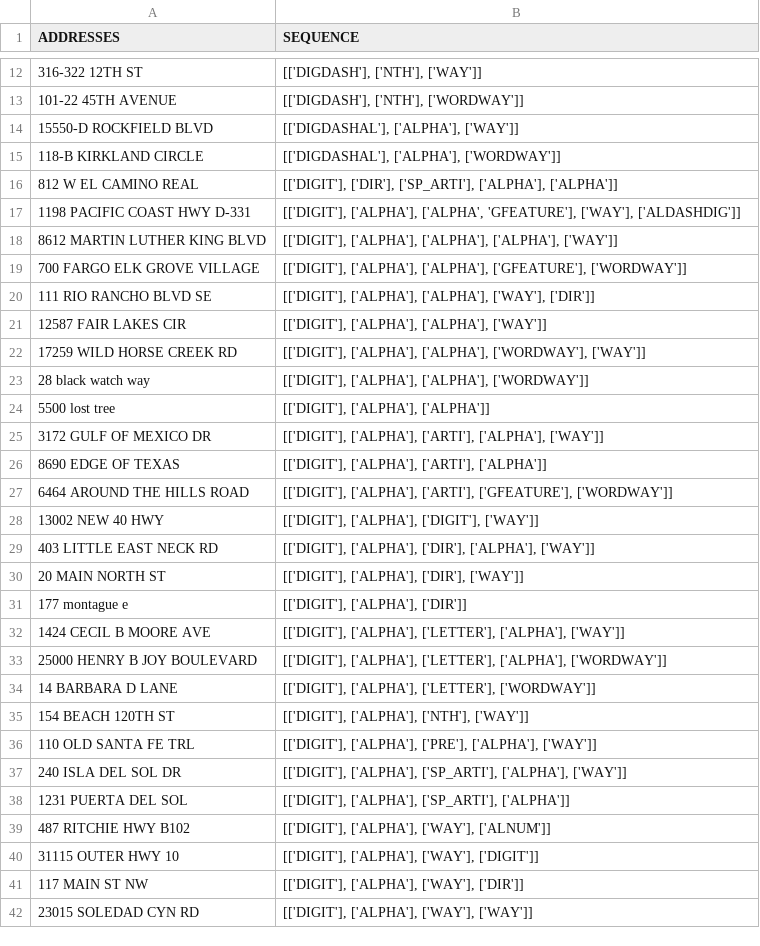
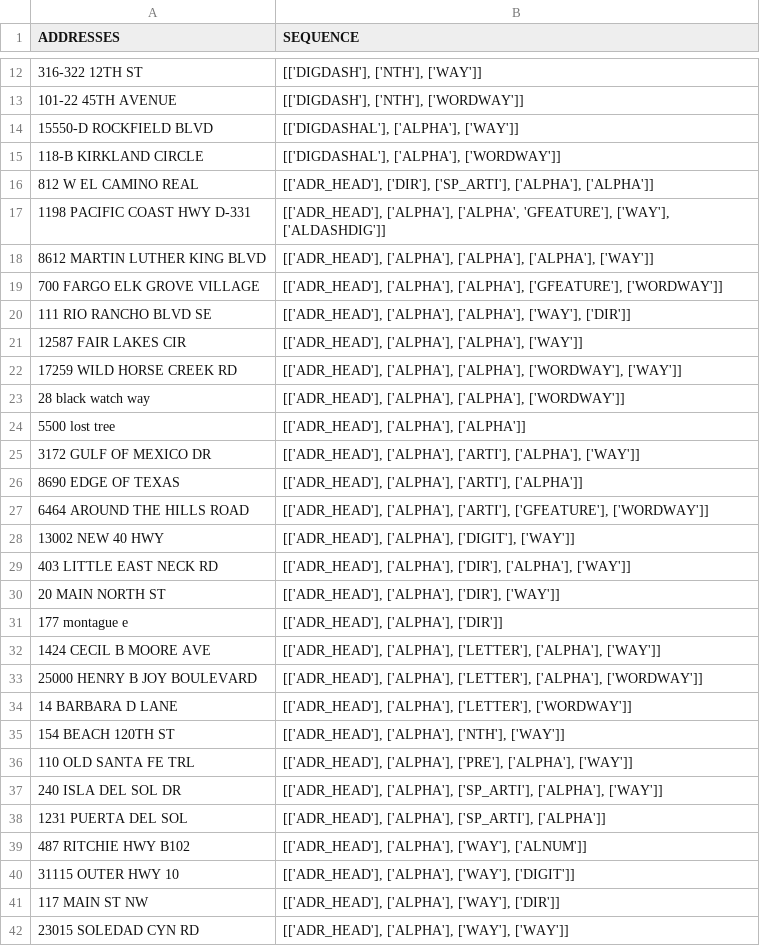
Before and after one commit to Niarfe/sandbox, a CSV file: data/address_bases.csv, drawn as a sheet; only a part is shown, gaps mark what is left out; the diff covers the shown part only; the diff names each change by its address in the sheet, - before the commit and + after, or states it on an @@ line.

```diff
--- a/data/address_bases.csv
+++ b/data/address_bases.csv
-B16 (SEQUENCE): [['DIGIT'], ['DIR'], ['SP_ARTI'],…
+B16 (SEQUENCE): [['ADR_HEAD'], ['DIR'], ['SP_ARTI'],…
-B17 (SEQUENCE): [['DIGIT'], ['ALPHA'], ['ALPHA',…
+B17 (SEQUENCE): [['ADR_HEAD'], ['ALPHA'], ['ALPHA',…
-B18 (SEQUENCE): [['DIGIT'], ['ALPHA'], ['ALPHA'],…
+B18 (SEQUENCE): [['ADR_HEAD'], ['ALPHA'], ['ALPHA'],…
-B19 (SEQUENCE): [['DIGIT'], ['ALPHA'], ['ALPHA'],…
+B19 (SEQUENCE): [['ADR_HEAD'], ['ALPHA'], ['ALPHA'],…
-B20 (SEQUENCE): [['DIGIT'], ['ALPHA'], ['ALPHA'],…
+B20 (SEQUENCE): [['ADR_HEAD'], ['ALPHA'], ['ALPHA'],…
-B21 (SEQUENCE): [['DIGIT'], ['ALPHA'], ['ALPHA'], ['WAY']]
+B21 (SEQUENCE): [['ADR_HEAD'], ['ALPHA'], ['ALPHA'], ['WAY']]
-B22 (SEQUENCE): [['DIGIT'], ['ALPHA'], ['ALPHA'],…
+B22 (SEQUENCE): [['ADR_HEAD'], ['ALPHA'], ['ALPHA'],…
-B23 (SEQUENCE): [['DIGIT'], ['ALPHA'], ['ALPHA'],…
+B23 (SEQUENCE): [['ADR_HEAD'], ['ALPHA'], ['ALPHA'],…
-B24 (SEQUENCE): [['DIGIT'], ['ALPHA'], ['ALPHA']]
+B24 (SEQUENCE): [['ADR_HEAD'], ['ALPHA'], ['ALPHA']]
-B25 (SEQUENCE): [['DIGIT'], ['ALPHA'], ['ARTI'],…
+B25 (SEQUENCE): [['ADR_HEAD'], ['ALPHA'], ['ARTI'],…
-B26 (SEQUENCE): [['DIGIT'], ['ALPHA'], ['ARTI'], ['ALPHA']]
+B26 (SEQUENCE): [['ADR_HEAD'], ['ALPHA'], ['ARTI'], ['ALPHA']]
-B27 (SEQUENCE): [['DIGIT'], ['ALPHA'], ['ARTI'],…
+B27 (SEQUENCE): [['ADR_HEAD'], ['ALPHA'], ['ARTI'],…
-B28 (SEQUENCE): [['DIGIT'], ['ALPHA'], ['DIGIT'], ['WAY']]
+B28 (SEQUENCE): [['ADR_HEAD'], ['ALPHA'], ['DIGIT'], ['WAY']]
-B29 (SEQUENCE): [['DIGIT'], ['ALPHA'], ['DIR'],…
+B29 (SEQUENCE): [['ADR_HEAD'], ['ALPHA'], ['DIR'],…
-B30 (SEQUENCE): [['DIGIT'], ['ALPHA'], ['DIR'], ['WAY']]
+B30 (SEQUENCE): [['ADR_HEAD'], ['ALPHA'], ['DIR'], ['WAY']]
-B31 (SEQUENCE): [['DIGIT'], ['ALPHA'], ['DIR']]
+B31 (SEQUENCE): [['ADR_HEAD'], ['ALPHA'], ['DIR']]
-B32 (SEQUENCE): [['DIGIT'], ['ALPHA'], ['LETTER'],…
+B32 (SEQUENCE): [['ADR_HEAD'], ['ALPHA'], ['LETTER'],…
-B33 (SEQUENCE): [['DIGIT'], ['ALPHA'], ['LETTER'],…
+B33 (SEQUENCE): [['ADR_HEAD'], ['ALPHA'], ['LETTER'],…
-B34 (SEQUENCE): [['DIGIT'], ['ALPHA'], ['LETTER'],…
+B34 (SEQUENCE): [['ADR_HEAD'], ['ALPHA'], ['LETTER'],…
-B35 (SEQUENCE): [['DIGIT'], ['ALPHA'], ['NTH'], ['WAY']]
+B35 (SEQUENCE): [['ADR_HEAD'], ['ALPHA'], ['NTH'], ['WAY']]
-B36 (SEQUENCE): [['DIGIT'], ['ALPHA'], ['PRE'],…
+B36 (SEQUENCE): [['ADR_HEAD'], ['ALPHA'], ['PRE'],…
-B37 (SEQUENCE): [['DIGIT'], ['ALPHA'], ['SP_ARTI'],…
+B37 (SEQUENCE): [['ADR_HEAD'], ['ALPHA'], ['SP_ARTI'],…
-B38 (SEQUENCE): [['DIGIT'], ['ALPHA'], ['SP_ARTI'],…
+B38 (SEQUENCE): [['ADR_HEAD'], ['ALPHA'], ['SP_ARTI'],…
-B39 (SEQUENCE): [['DIGIT'], ['ALPHA'], ['WAY'], ['ALNUM']]
+B39 (SEQUENCE): [['ADR_HEAD'], ['ALPHA'], ['WAY'], ['ALNUM']]
-B40 (SEQUENCE): [['DIGIT'], ['ALPHA'], ['WAY'], ['DIGIT']]
+B40 (SEQUENCE): [['ADR_HEAD'], ['ALPHA'], ['WAY'], ['DIGIT']]
-B41 (SEQUENCE): [['DIGIT'], ['ALPHA'], ['WAY'], ['DIR']]
+B41 (SEQUENCE): [['ADR_HEAD'], ['ALPHA'], ['WAY'], ['DIR']]
-B42 (SEQUENCE): [['DIGIT'], ['ALPHA'], ['WAY'], ['WAY']]
+B42 (SEQUENCE): [['ADR_HEAD'], ['ALPHA'], ['WAY'], ['WAY']]
```
Also changed, not shown: 1 added row and 117 edited cells elsewhere in this file, data/address_suite.csv, eightyk_non_good_mostly_extraction_needed.csv, 7 other files.
